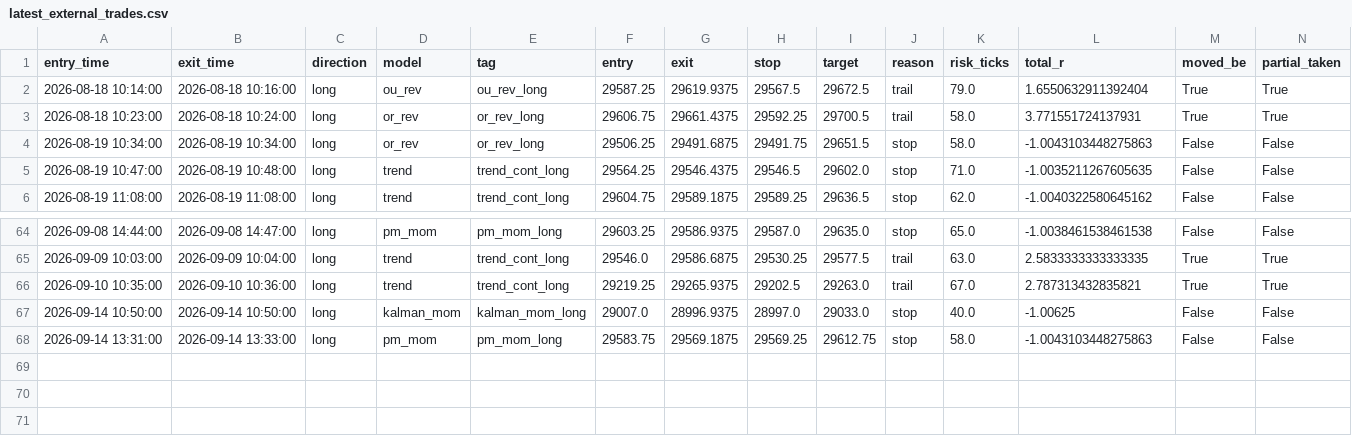
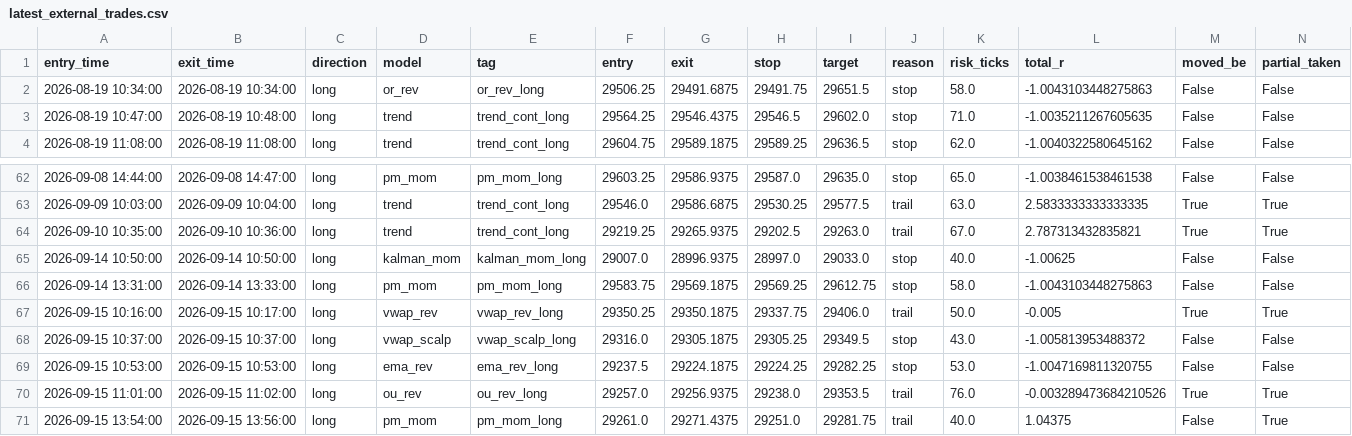
Before and after one commit to iagency971/twilio-voice-gateway, a CSV file: mnq-forward-shadow/results/latest_external_trades.csv, drawn as a sheet; only a part is shown, gaps mark what is left out.

```diff
--- a/mnq-forward-shadow/results/latest_external_trades.csv
+++ b/mnq-forward-shadow/results/latest_external_trades.csv
@@ -1,4 +1,2 @@
 entry_time,exit_time,direction,model,tag,entry,exit,stop,target,reason,risk_ticks,total_r,moved_be,partial_taken
-2026-08-18 10:14:00,2026-08-18 10:16:00,long,ou_rev,ou_rev_long,29587.25,29619.9375,29567.5,29672.5,trail,79.0,1.6550632911392404,True,True
-2026-08-18 10:23:00,2026-08-18 10:24:00,long,or_rev,or_rev_long,29606.75,29661.4375,29592.25,29700.5,trail,58.0,3.771551724137931,True,True
 2026-08-19 10:34:00,2026-08-19 10:34:00,long,or_rev,or_rev_long,29506.25,29491.6875,29491.75,29651.5,stop,58.0,-1.0043103448275863,False,False
@@ -68 +66,6 @@ entry_time,exit_time,direction,model,tag,entry,exit,stop,target,reason,risk_tick
 2026-09-14 13:31:00,2026-09-14 13:33:00,long,pm_mom,pm_mom_long,29583.75,29569.1875,29569.25,29612.75,stop,58.0,-1.0043103448275863,False,False
+2026-09-15 10:16:00,2026-09-15 10:17:00,long,vwap_rev,vwap_rev_long,29350.25,29350.1875,29337.75,29406.0,trail,50.0,-0.005,True,True
+2026-09-15 10:37:00,2026-09-15 10:37:00,long,vwap_scalp,vwap_scalp_long,29316.0,29305.1875,29305.25,29349.5,stop,43.0,-1.005813953488372,False,False
+2026-09-15 10:53:00,2026-09-15 10:53:00,long,ema_rev,ema_rev_long,29237.5,29224.1875,29224.25,29282.25,stop,53.0,-1.0047169811320755,False,False
+2026-09-15 11:01:00,2026-09-15 11:02:00,long,ou_rev,ou_rev_long,29257.0,29256.9375,29238.0,29353.5,trail,76.0,-0.003289473684210526,True,True
+2026-09-15 13:54:00,2026-09-15 13:56:00,long,pm_mom,pm_mom_long,29261.0,29271.4375,29251.0,29281.75,trail,40.0,1.04375,False,True
```
Also changed, not shown: mnq-forward-shadow/results/ledger.csv, 3 other files.
